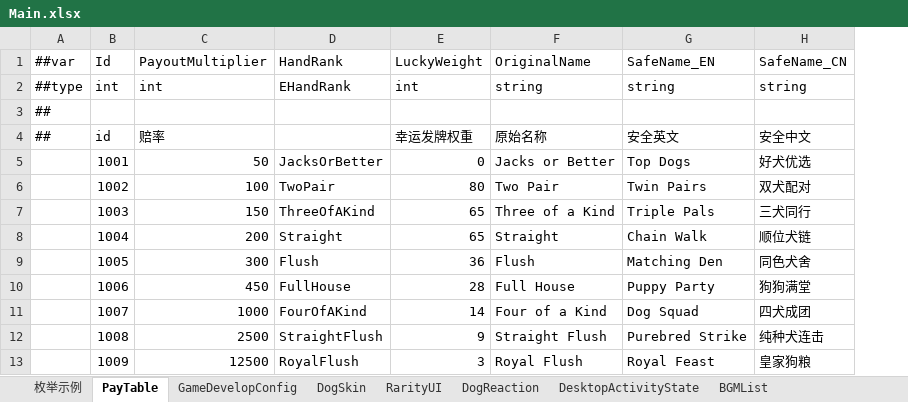
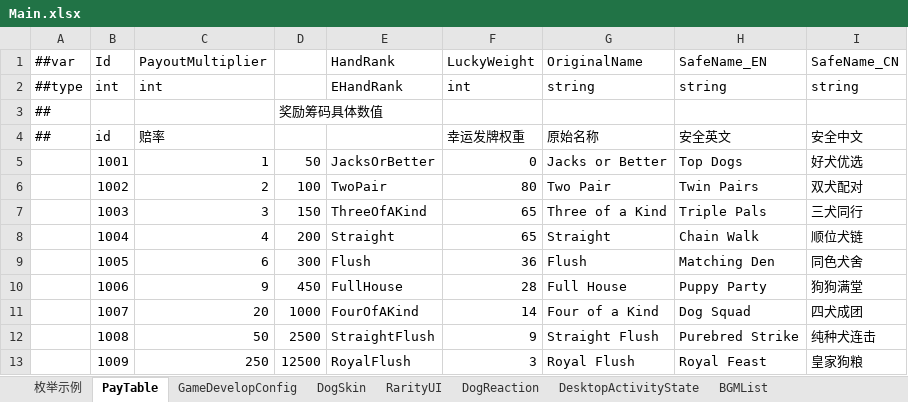
Before and after one commit to SeananTQ/lucky-dog-pub-2026, an Excel workbook: luban-excels/xlsx/Main.xlsx, sheet PayTable, drawn as a sheet; values as stored, in another font and other column widths than the file's, no borders; the diff names each change by its address in the sheet, - before the commit and + after, or states it on an @@ line.

```diff
--- a/luban-excels/xlsx/Main.xlsx (sheet PayTable)
+++ b/luban-excels/xlsx/Main.xlsx (sheet PayTable)
+column D, rows 3-13: 奖励筹码具体数值 |  | 50 | 100 | 150 | 200 | 300 | 450 | 1000 | 2500 | 12500
-C5 (PayoutMultiplier): 50
+C5 (PayoutMultiplier): 1
-C6 (PayoutMultiplier): 100
+C6 (PayoutMultiplier): 2
-C7 (PayoutMultiplier): 150
+C7 (PayoutMultiplier): 3
-C8 (PayoutMultiplier): 200
+C8 (PayoutMultiplier): 4
-C9 (PayoutMultiplier): 300
+C9 (PayoutMultiplier): 6
-C10 (PayoutMultiplier): 450
+C10 (PayoutMultiplier): 9
-C11 (PayoutMultiplier): 1000
+C11 (PayoutMultiplier): 20
-C12 (PayoutMultiplier): 2500
+C12 (PayoutMultiplier): 50
-C13 (PayoutMultiplier): 12500
+C13 (PayoutMultiplier): 250
```
Also changed, not shown: 2 other files.
